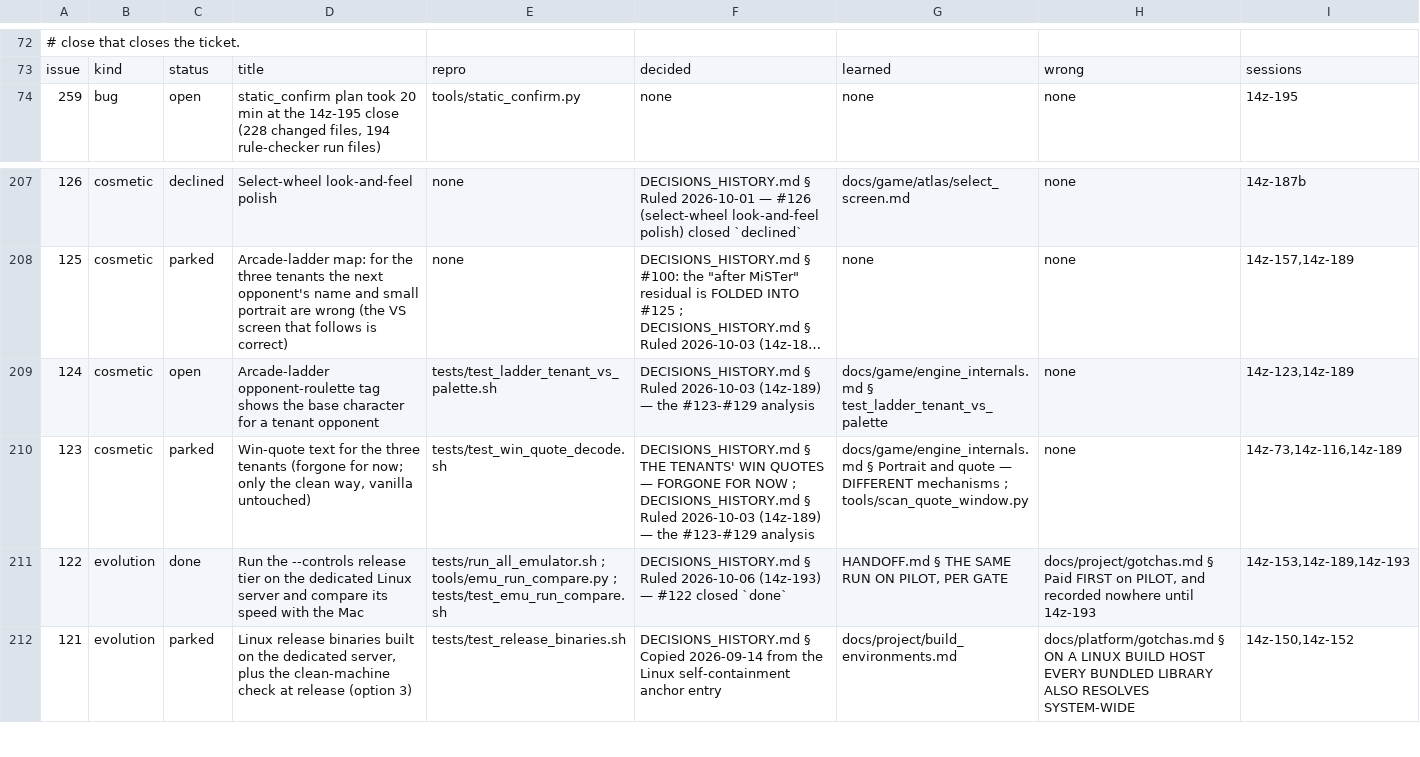
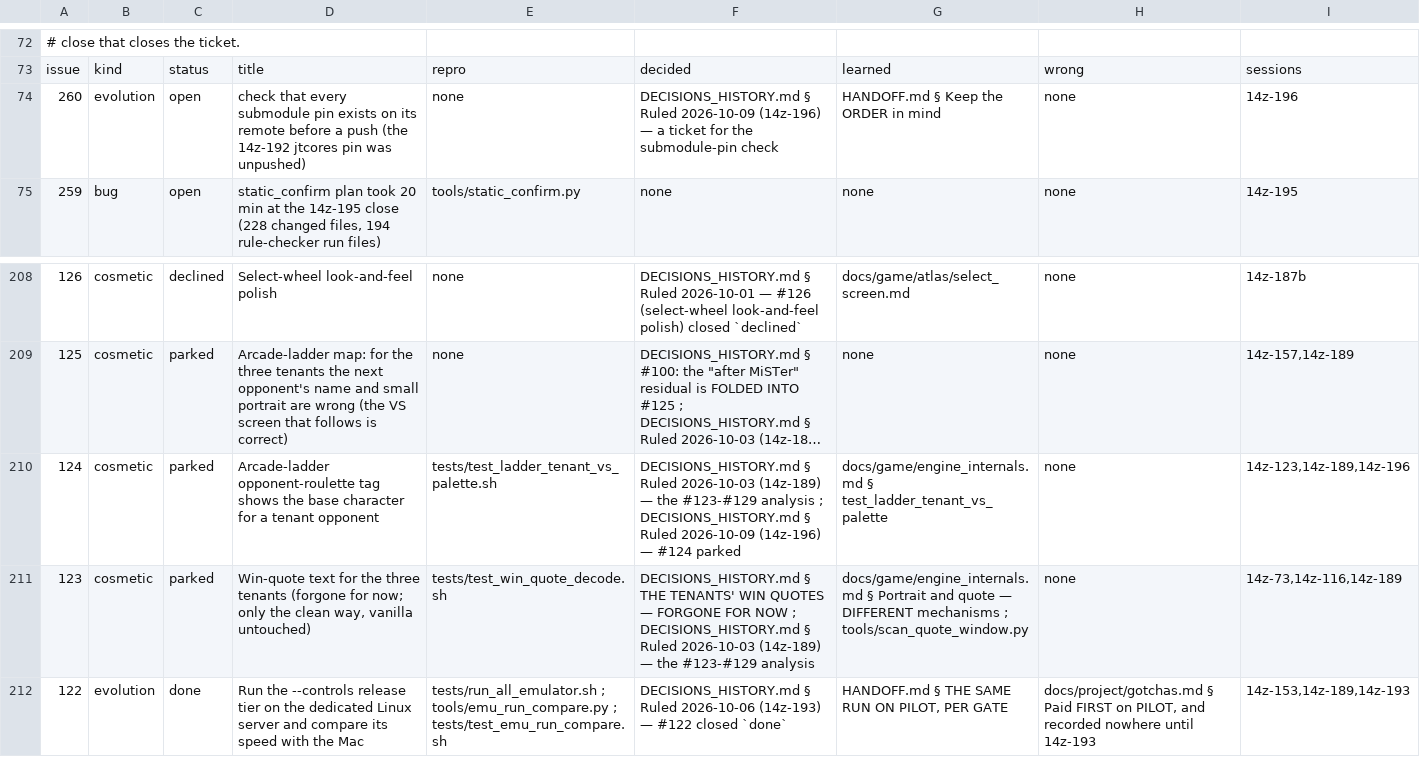
Before and after one commit to DefinitelyFrenchName/VampireSaved, a TSV file: docs/project/tickets.tsv, drawn as a sheet; only a part is shown, gaps mark what is left out; the shorter side is filled out with more unchanged rows; long unchanged cells end in …; addresses are those after the commit; the diff names each change by its address in the sheet, - before the commit and + after, or states it on an @@ line.

```diff
--- a/docs/project/tickets.tsv
+++ b/docs/project/tickets.tsv
+row 74: 260 | evolution | open | check that every submodule pin exists on its remote before a push (the 14z-192 jtcores pin was unpushed) | none | DECISIONS_HISTORY.md § Ruled 2026-10-09 (14z-196) — a ticket for the submodule-pin check | HANDOFF.md § Keep the ORDER in mind | none | 14z-196
-C210: open
+C210: parked
-F210: …#123-#129 analysis
+F210: …#123-#129 analysis ; DECISIONS_HISTORY.md § Ruled 2026-10-09 (14z-196) — #124 parked
-I210: 14z-123,14z-189
+I210: 14z-123,14z-189,14z-196
```
Also changed, not shown: docs/project/tickets_github.tsv, 8 other files.
